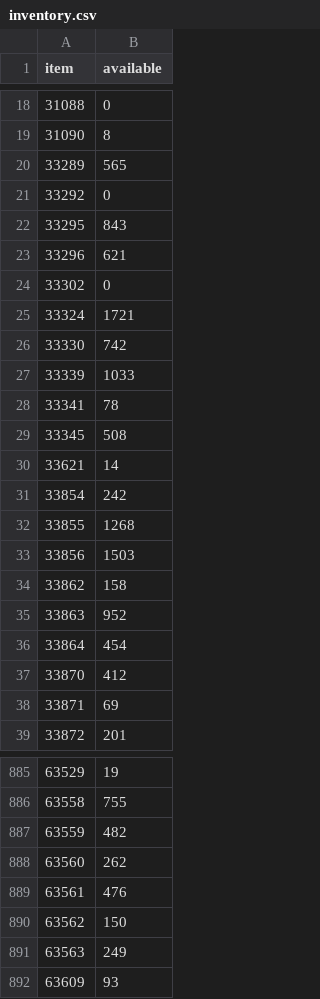
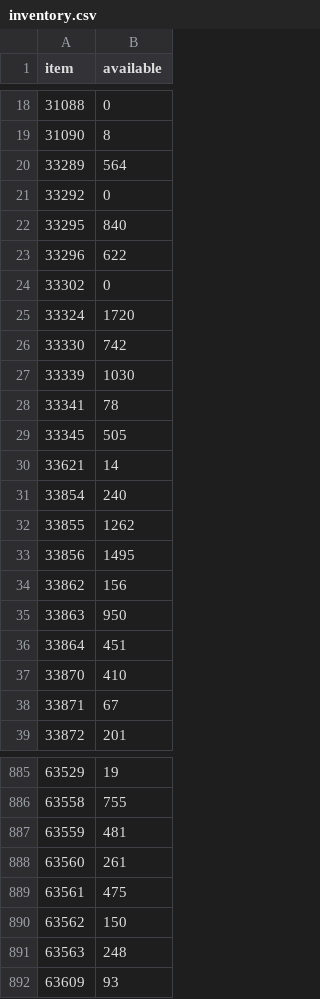
Before and after one commit to emretaspinar/LHMerinos, a CSV file: inventory.csv, drawn as a sheet; only a part is shown, gaps mark what is left out; the diff covers the shown part only.

```diff
--- a/inventory.csv
+++ b/inventory.csv
@@ -19,21 +19,21 @@ item,available
 31090,8
-33289,565
+33289,564
 33292,0
-33295,843
-33296,621
+33295,840
+33296,622
 33302,0
-33324,1721
+33324,1720
 33330,742
-33339,1033
+33339,1030
 33341,78
-33345,508
+33345,505
 33621,14
-33854,242
-33855,1268
-33856,1503
-33862,158
-33863,952
-33864,454
-33870,412
-33871,69
+33854,240
+33855,1262
+33856,1495
+33862,156
+33863,950
+33864,451
+33870,410
+33871,67
 33872,201
@@ -886,7 +886,7 @@ item,available
 63558,755
-63559,482
-63560,262
-63561,476
+63559,481
+63560,261
+63561,475
 63562,150
-63563,249
+63563,248
 63609,93
```
Also changed, not shown: 83 edited cells elsewhere in this file.
